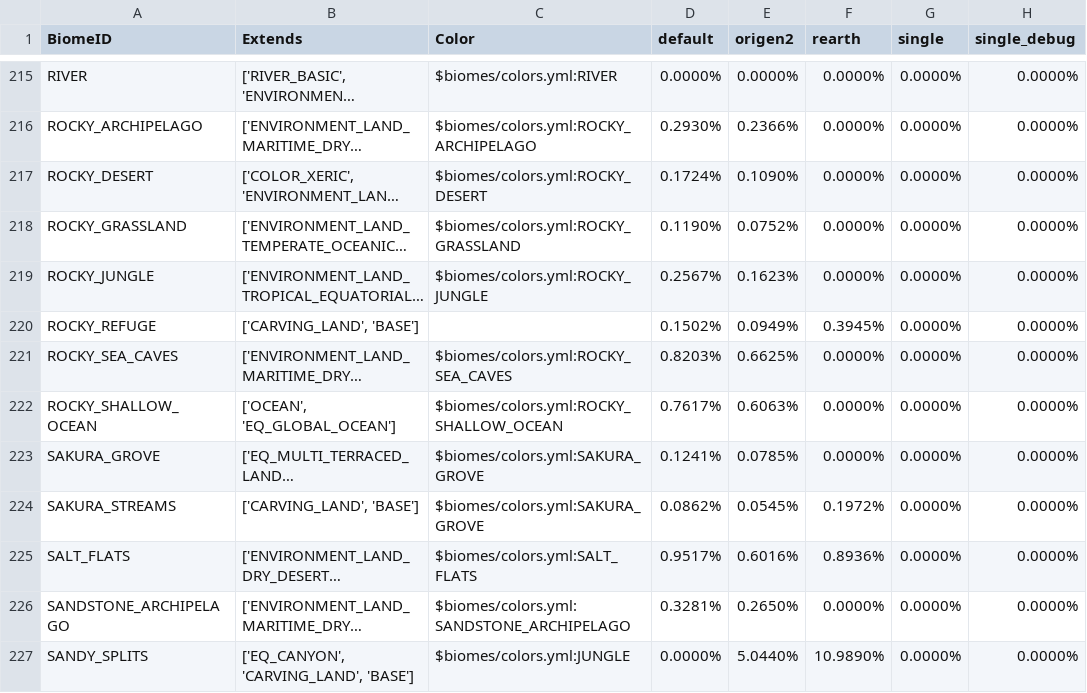
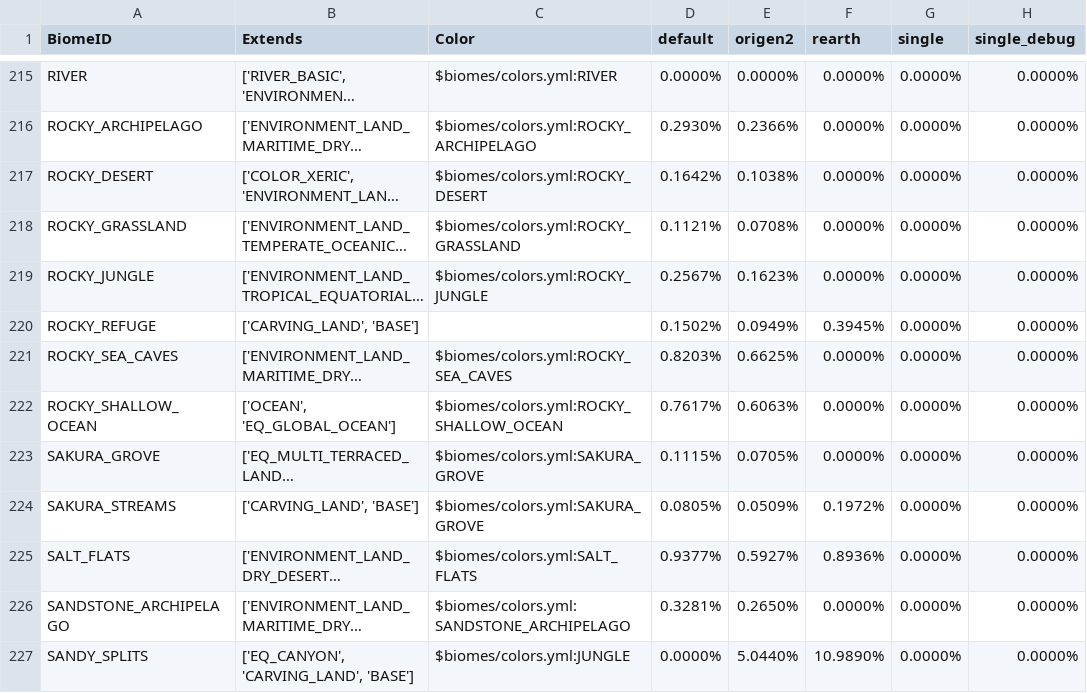
Before and after one commit to diytechy/CHIMERA, a CSV file: .scripts/BiomeTable.csv, drawn as a sheet; only a part is shown, gaps mark what is left out; long unchanged cells end in …; the diff covers the shown part only; the diff names each change by its address in the sheet, - before the commit and + after, or states it on an @@ line.

```diff
--- a/.scripts/BiomeTable.csv
+++ b/.scripts/BiomeTable.csv
-D217 (default): 0.1724%
+D217 (default): 0.1642%
-E217 (origen2): 0.1090%
+E217 (origen2): 0.1038%
-D218 (default): 0.1190%
+D218 (default): 0.1121%
-E218 (origen2): 0.0752%
+E218 (origen2): 0.0708%
-D223 (default): 0.1241%
+D223 (default): 0.1115%
-E223 (origen2): 0.0785%
+E223 (origen2): 0.0705%
-D224 (default): 0.0862%
+D224 (default): 0.0805%
-E224 (origen2): 0.0545%
+E224 (origen2): 0.0509%
-D225 (default): 0.9517%
+D225 (default): 0.9377%
-E225 (origen2): 0.6016%
+E225 (origen2): 0.5927%
```
Also changed, not shown: 4 added rows and 71 edited cells elsewhere in this file, 3 other files.
